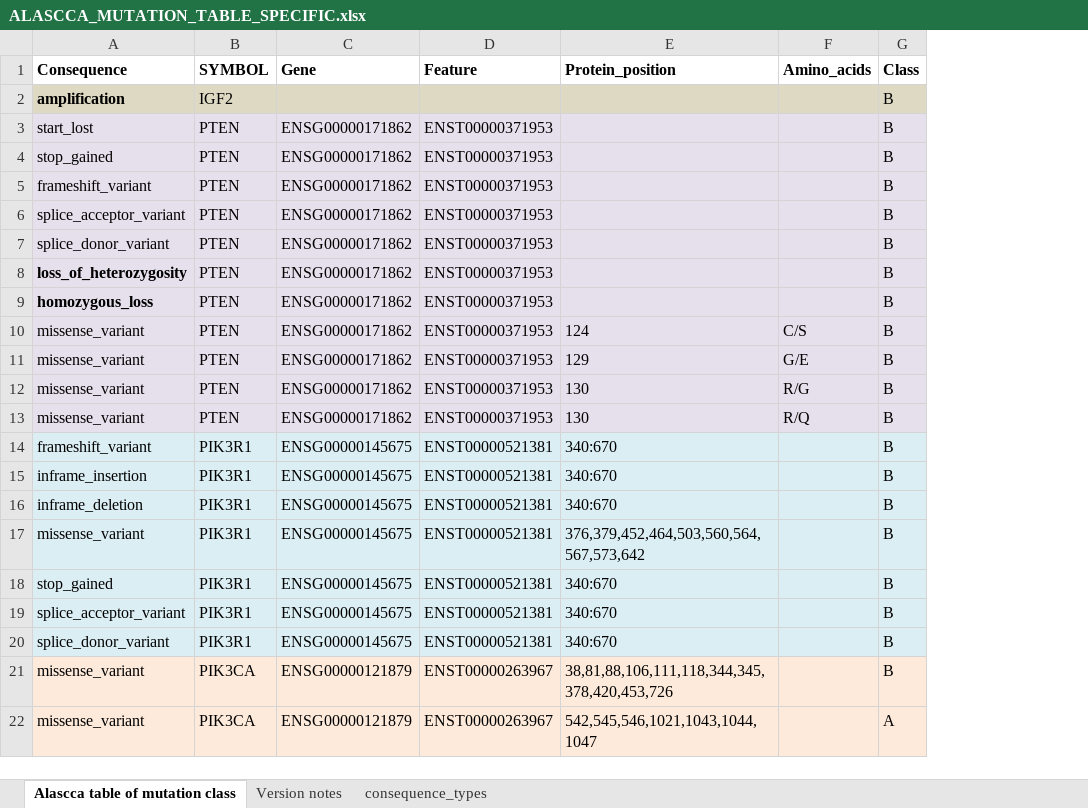
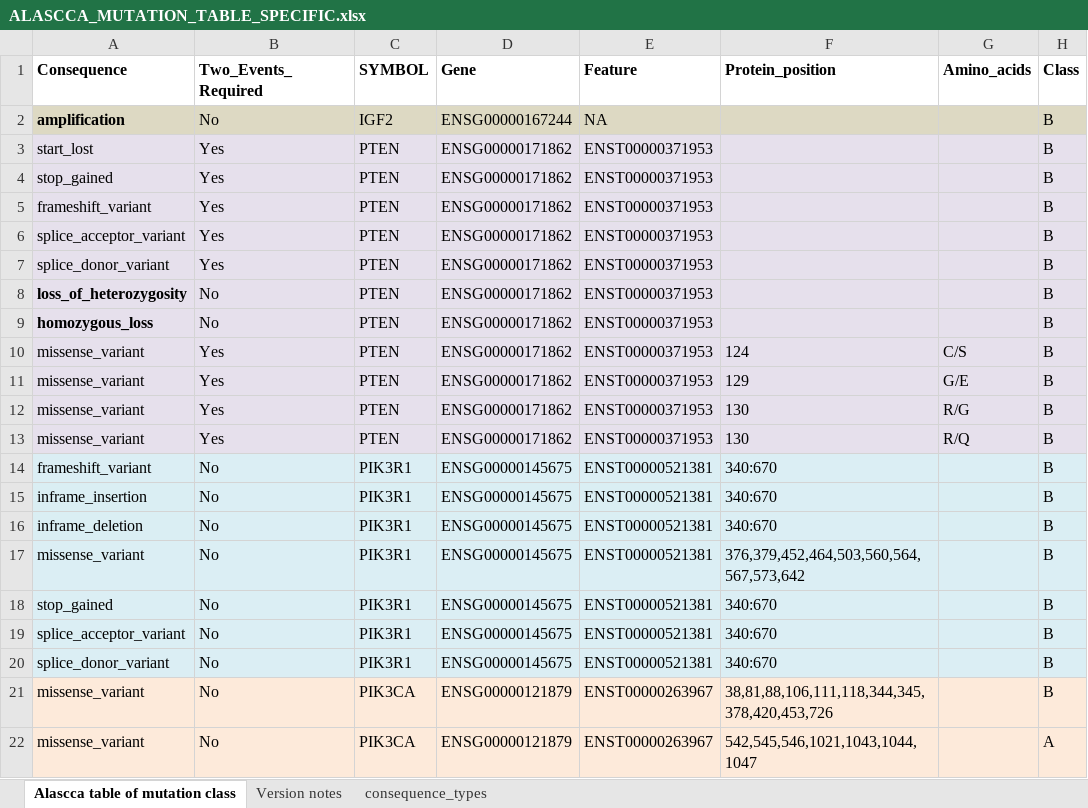
Before and after one commit to ClinSeq/reportgen, an Excel workbook: ALASCCA_MUTATION_TABLE_SPECIFIC.xlsx, sheet Alascca table of mutation class, drawn as a sheet; only a part is shown; values as stored, in another font and other column widths than the file's, no borders; charts and pictures not drawn; addresses are those after the commit; the diff names each change by its address in the sheet, - before the commit and + after, or states it on an @@ line.

Commit message:
Added a column explicitly stating whether two events of a mutation are required in the gene.

```diff
--- a/ALASCCA_MUTATION_TABLE_SPECIFIC.xlsx (sheet Alascca table of mutation class)
+++ b/ALASCCA_MUTATION_TABLE_SPECIFIC.xlsx (sheet Alascca table of mutation class)
+column B (Two_Events_Required), rows 2-22: No | Yes | Yes | Yes | Yes | Yes | No | No | Yes | Yes | Yes | Yes | No | No | No | No | No | No | No | No | No
-D2 (Gene): (empty)
+D2 (Gene): ENSG00000167244
-E2 (Feature): (empty)
+E2 (Feature): NA
```
Also changed, not shown: charts or pictures.
